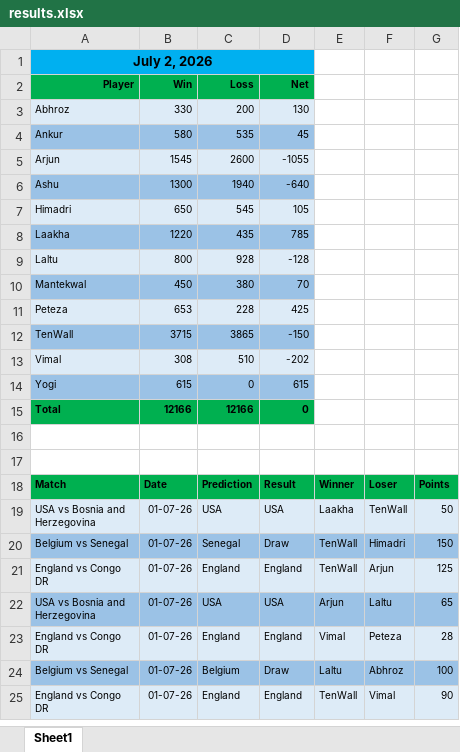
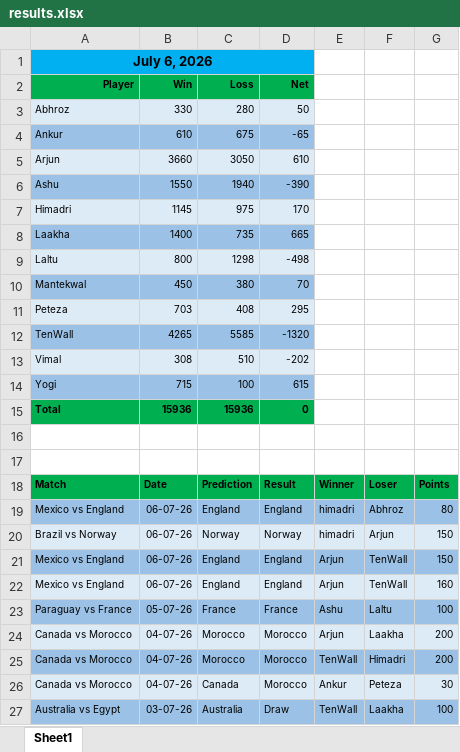
Before and after one commit to fitn40/Fitn40, an Excel workbook: results.xlsx, sheet Sheet1, drawn as a sheet; only a part is shown; the shorter side is filled out with more unchanged rows; values as stored, in another font and other column widths than the file's, no borders; charts and pictures not drawn; removed rows and columns are numbered as before the commit, all else as after; the diff covers the shown part only; the diff names each change by its address in the sheet, - before the commit and + after, or states it on an @@ line.

Commit message:
Add files via upload

```diff
--- a/results.xlsx (sheet Sheet1)
+++ b/results.xlsx (sheet Sheet1)
-A1: July 2, 2026
+A1: July 6, 2026
-C3: 200
+C3: 280
-D3: 130
+D3: 50
-row 4: Ankur | 580 | 535 | 45
-row 5: Arjun | 1545 | 2600 | -1055
+row 4: Ankur | 610 | 675 | -65
+row 5: Arjun | 3660 | 3050 | 610
-B6: 1300
+B6: 1550
-D6: -640
+D6: -390
-row 7: Himadri | 650 | 545 | 105
-row 8: Laakha | 1220 | 435 | 785
+row 7: Himadri | 1145 | 975 | 170
+row 8: Laakha | 1400 | 735 | 665
-C9: 928
+C9: 1298
-D9: -128
+D9: -498
-row 11: Peteza | 653 | 228 | 425
-row 12: TenWall | 3715 | 3865 | -150
+row 11: Peteza | 703 | 408 | 295
+row 12: TenWall | 4265 | 5585 | -1320
-B14: 615
+B14: 715
-C14: 0
+C14: 100
-B15: 12166
+B15: 15936
-C15: 12166
+C15: 15936
+row 19: Mexico vs England | 06-07-26 | England | England | himadri | Abhroz | 80
+row 20: Brazil vs Norway | 06-07-26 | Norway | Norway | himadri | Arjun | 150
+row 21: Mexico vs England | 06-07-26 | England | England | Arjun | TenWall | 150
+row 22: Mexico vs England | 06-07-26 | England | England | Arjun | TenWall | 160
+row 23: Paraguay vs France | 05-07-26 | France | France | Ashu | Laltu | 100
+row 24: Canada vs Morocco | 04-07-26 | Morocco | Morocco | Arjun | Laakha | 200
+row 25: Canada vs Morocco | 04-07-26 | Morocco | Morocco | TenWall | Himadri | 200
+row 26: Canada vs Morocco | 04-07-26 | Canada | Morocco | Ankur | Peteza | 30
+row 27: Australia vs Egypt | 03-07-26 | Australia | Draw | TenWall | Laakha | 100
```
Also changed, not shown: 20 added rows elsewhere in this sheet.
